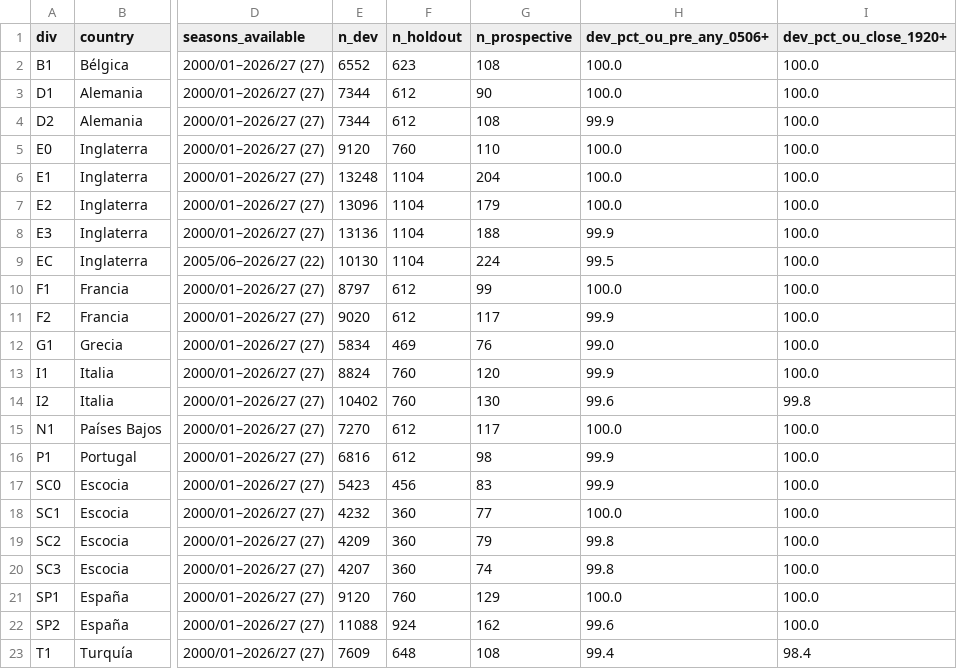
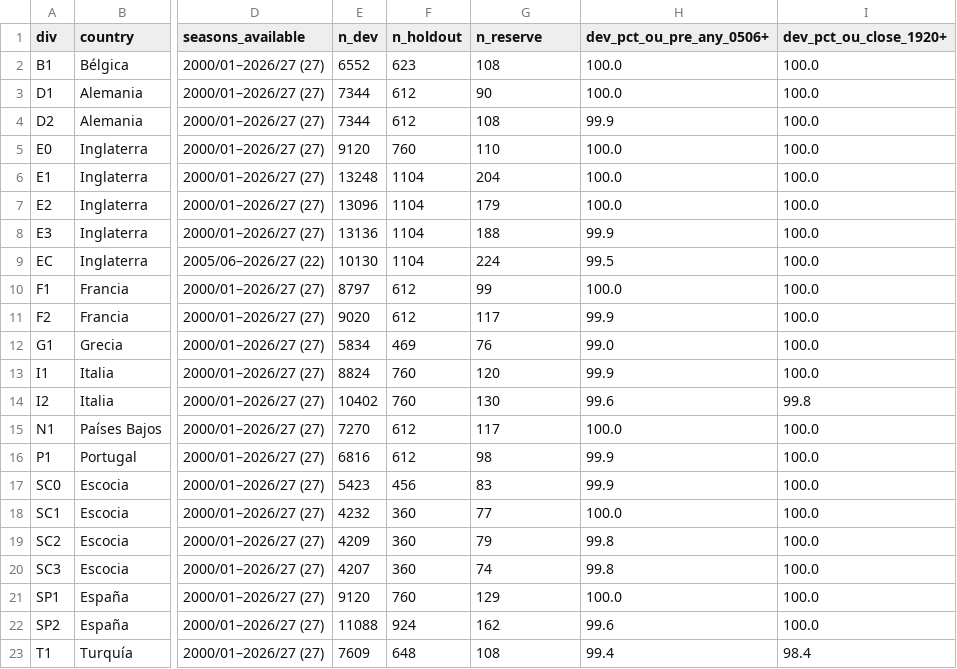
Before and after one commit to polloxxlocko/polloxxlocko.github.io, a CSV file: reports/gate1/inventory_by_division.csv, drawn as a sheet; only a part is shown, gaps mark what is left out; the diff names each change by its address in the sheet, - before the commit and + after, or states it on an @@ line.

```diff
--- a/reports/gate1/inventory_by_division.csv
+++ b/reports/gate1/inventory_by_division.csv
-G1: n_prospective
+G1: n_reserve
```
Also changed, not shown: reports/gate1/inventory_by_division_season.csv, 18 other files.
